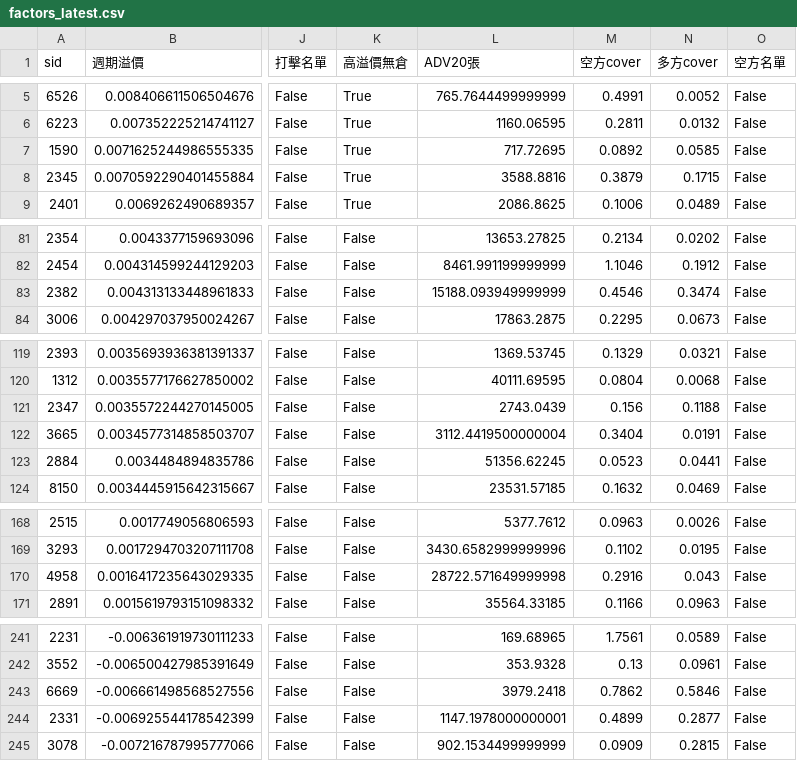
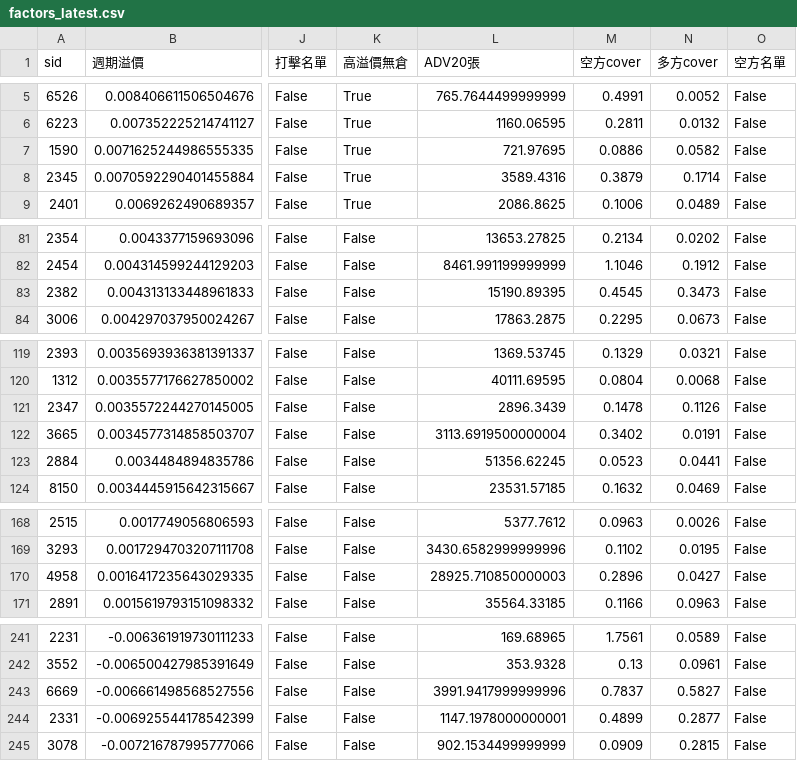
Before and after one commit to xingting1026/futureblack, a CSV file: data/factors_latest.csv, drawn as a sheet; only a part is shown, gaps mark what is left out; the diff covers the shown part only; the diff names each change by its address in the sheet, - before the commit and + after, or states it on an @@ line.

```diff
--- a/data/factors_latest.csv
+++ b/data/factors_latest.csv
-L7 (ADV20張): 717.72695
+L7 (ADV20張): 721.97695
-M7 (空方cover): 0.0892
+M7 (空方cover): 0.0886
-N7 (多方cover): 0.0585
+N7 (多方cover): 0.0582
-L8 (ADV20張): 3588.8816
+L8 (ADV20張): 3589.4316
-N8 (多方cover): 0.1715
+N8 (多方cover): 0.1714
-L83 (ADV20張): 15188.093949999999
+L83 (ADV20張): 15190.89395
-M83 (空方cover): 0.4546
+M83 (空方cover): 0.4545
-N83 (多方cover): 0.3474
+N83 (多方cover): 0.3473
-L121 (ADV20張): 2743.0439
+L121 (ADV20張): 2896.3439
-M121 (空方cover): 0.156
+M121 (空方cover): 0.1478
-N121 (多方cover): 0.1188
+N121 (多方cover): 0.1126
-L122 (ADV20張): 3112.4419500000004
+L122 (ADV20張): 3113.6919500000004
-M122 (空方cover): 0.3404
+M122 (空方cover): 0.3402
-L170 (ADV20張): 28722.571649999998
+L170 (ADV20張): 28925.710850000003
-M170 (空方cover): 0.2916
+M170 (空方cover): 0.2896
-N170 (多方cover): 0.043
+N170 (多方cover): 0.0427
-L243 (ADV20張): 3979.2418
+L243 (ADV20張): 3991.9417999999996
-M243 (空方cover): 0.7862
+M243 (空方cover): 0.7837
-N243 (多方cover): 0.5846
+N243 (多方cover): 0.5827
```
Also changed, not shown: 26 edited cells elsewhere in this file.
